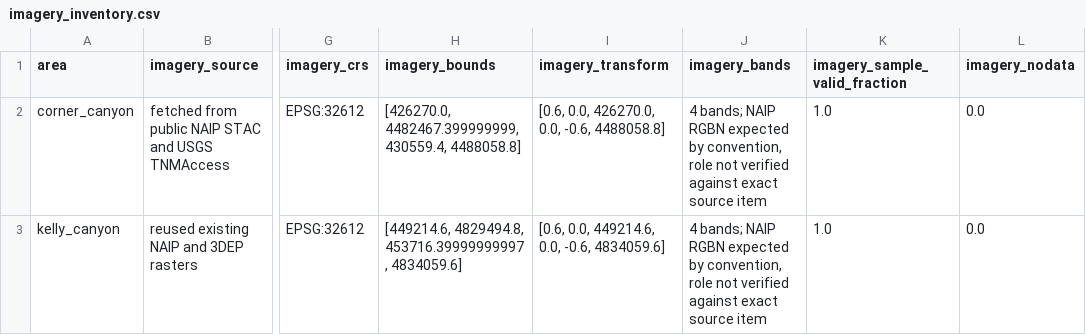
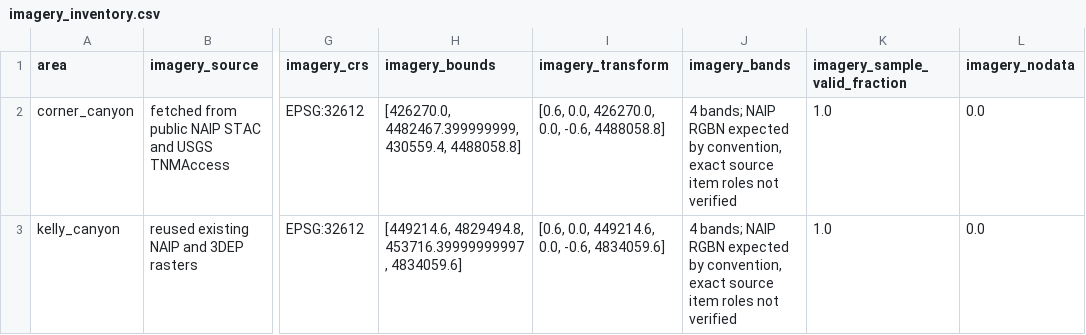
Before and after one commit to aehng/TrailNet, a CSV file: experiments/overnight-20261107/imagery_inventory.csv, drawn as a sheet; only a part is shown, gaps mark what is left out; the diff covers the shown part only; the diff names each change by its address in the sheet, - before the commit and + after, or states it on an @@ line.

```diff
--- a/experiments/overnight-20261107/imagery_inventory.csv
+++ b/experiments/overnight-20261107/imagery_inventory.csv
-J2:J3 (imagery_bands): …by convention, role not verified against exact source item
+J2:J3 (imagery_bands): …by convention, exact source item roles not verified
```
Also changed, not shown: 4 edited cells elsewhere in this file, 18 other files.
